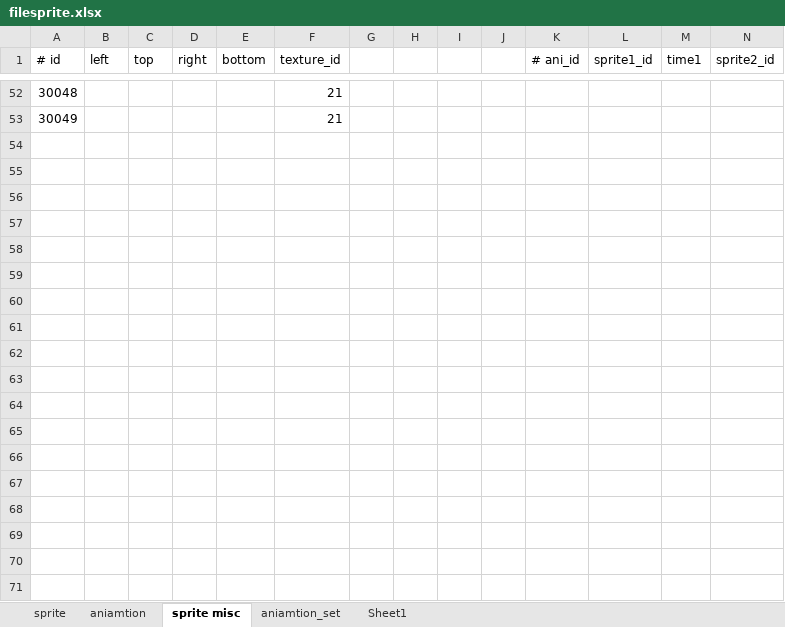
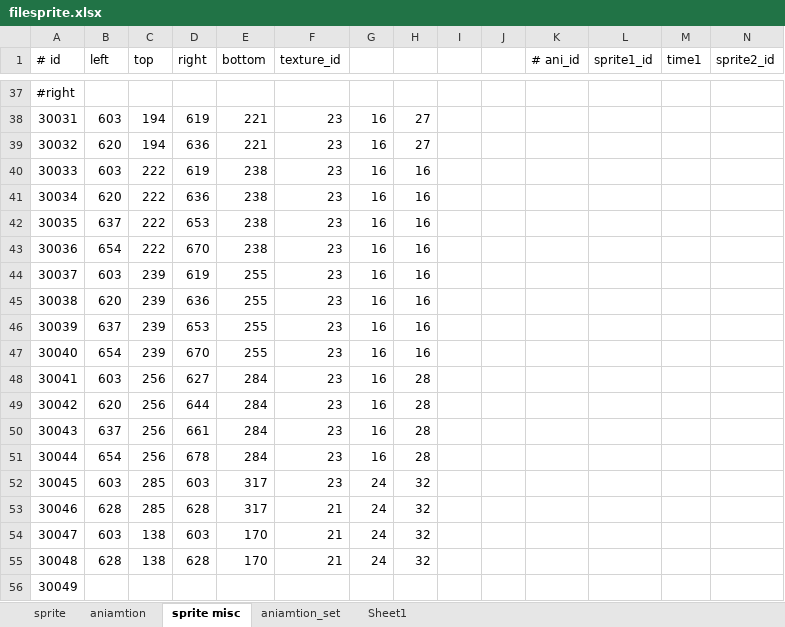
Before and after one commit to minhtuan97/GameSuperMarioBros3, an Excel workbook: filesprite.xlsx, sheet sprite misc, drawn as a sheet; only a part is shown, gaps mark what is left out; values as stored, in another font and other column widths than the file's, no borders; addresses are those after the commit; rows hold the shown columns only; the diff covers the shown part only; the diff names each change by its address in the sheet, - before the commit and + after, or states it on an @@ line.

```diff
--- a/filesprite.xlsx (sheet sprite misc)
+++ b/filesprite.xlsx (sheet sprite misc)
@@ column A (# id) renumbered between rows 17 and 37 @@
-F37 (texture_id): 21
+F37 (texture_id): (empty)
+row 38: 30031 | 603 | 194 | 619 | 221 | 23 | 16 | 27
+row 39: 30032 | 620 | 194 | 636 | 221 | 23 | 16 | 27
+row 40: 30033 | 603 | 222 | 619 | 238 | 23 | 16 | 16
+row 41: 30034 | 620 | 222 | 636 | 238 | 23 | 16 | 16
+row 42: 30035 | 637 | 222 | 653 | 238 | 23 | 16 | 16
+row 43: 30036 | 654 | 222 | 670 | 238 | 23 | 16 | 16
+row 44: 30037 | 603 | 239 | 619 | 255 | 23 | 16 | 16
+row 45: 30038 | 620 | 239 | 636 | 255 | 23 | 16 | 16
+row 46: 30039 | 637 | 239 | 653 | 255 | 23 | 16 | 16
+row 47: 30040 | 654 | 239 | 670 | 255 | 23 | 16 | 16
+row 48: 30041 | 603 | 256 | 627 | 284 | 23 | 16 | 28
+row 49: 30042 | 620 | 256 | 644 | 284 | 23 | 16 | 28
+row 50: 30043 | 637 | 256 | 661 | 284 | 23 | 16 | 28
+row 51: 30044 | 654 | 256 | 678 | 284 | 23 | 16 | 28
+row 52: 30045 | 603 | 285 | 603 | 317 | 23 | 24 | 32
+row 53: 30046 | 628 | 285 | 628 | 317 | 21 | 24 | 32
+row 54: 30047 | 603 | 138 | 603 | 170 | 21 | 24 | 32
+row 55: 30048 | 628 | 138 | 628 | 170 | 21 | 24 | 32
-F56 (texture_id): 21
+F56 (texture_id): (empty)
```
Also changed, not shown: 18 added rows, 33 removed rows and 10 edited cells elsewhere in this sheet, sheet sprite, 15 other files.
